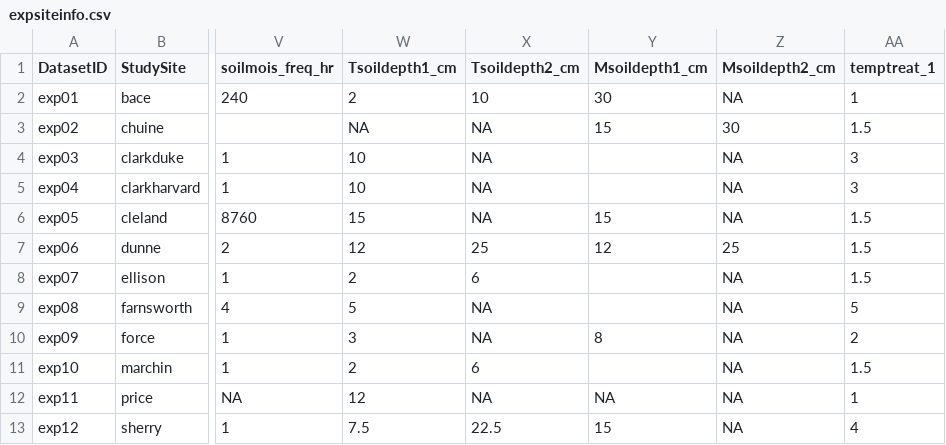
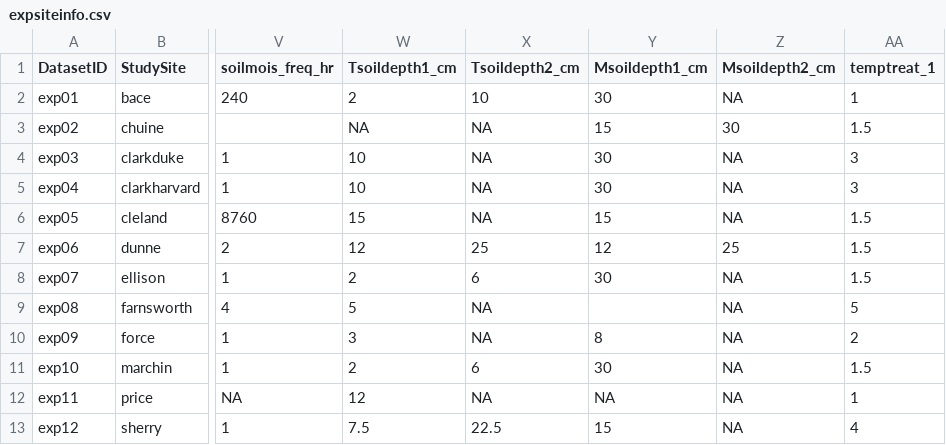
Before and after one commit to AileneKane/radcliffe, a CSV file: Analyses/expsiteinfo.csv, drawn as a sheet; only a part is shown, gaps mark what is left out; the diff names each change by its address in the sheet, - before the commit and + after, or states it on an @@ line.

```diff
--- a/Analyses/expsiteinfo.csv
+++ b/Analyses/expsiteinfo.csv
-Y4:Y5 (Msoildepth1_cm): (empty)
+Y4:Y5 (Msoildepth1_cm): 30
-Y8 (Msoildepth1_cm): (empty)
+Y8 (Msoildepth1_cm): 30
-Y11 (Msoildepth1_cm): (empty)
+Y11 (Msoildepth1_cm): 30
```
Also changed, not shown: 4 other files.
